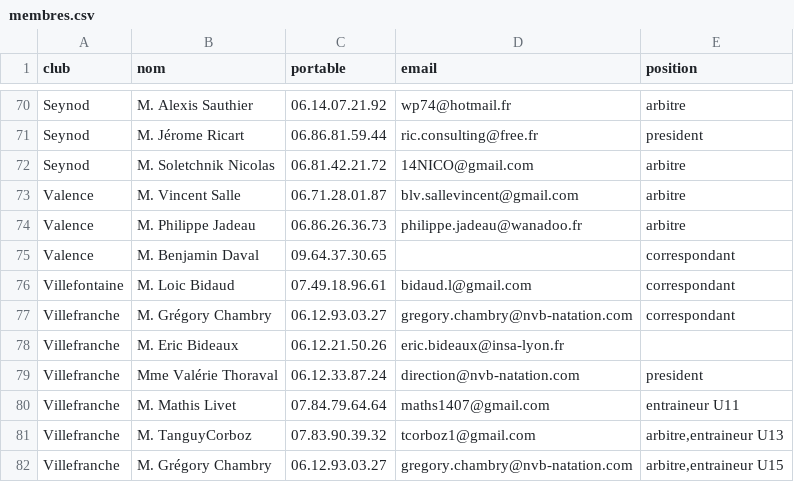
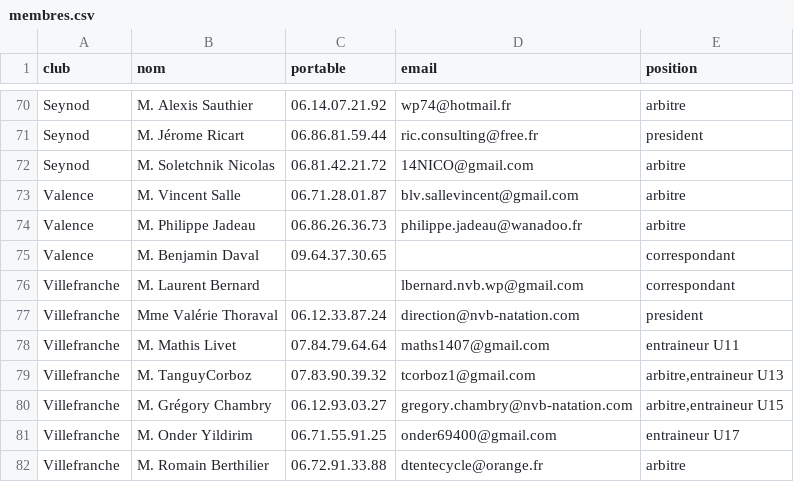
Before and after one commit to praginel/comitesavoienwp, a CSV file: _data/membres.csv, drawn as a sheet; only a part is shown, gaps mark what is left out; the shorter side is filled out with more unchanged rows.

```diff
--- a/_data/membres.csv
+++ b/_data/membres.csv
@@ -75,5 +75,3 @@ Valence,M. Philippe Jadeau,06.86.26.36.73,philippe.jadeau@wanadoo.fr,arbitre
 Valence,M. Benjamin Daval,09.64.37.30.65,,correspondant
-Villefontaine,M. Loic Bidaud,07.49.18.96.61,bidaud.l@gmail.com,correspondant
-Villefranche,M. Grégory Chambry,06.12.93.03.27,gregory.chambry@nvb-natation.com,correspondant
-Villefranche,M. Eric Bideaux,06.12.21.50.26,eric.bideaux@insa-lyon.fr,
+Villefranche,M. Laurent Bernard,,lbernard.nvb.wp@gmail.com,correspondant
 Villefranche,Mme Valérie Thoraval,06.12.33.87.24,direction@nvb-natation.com,president
```
